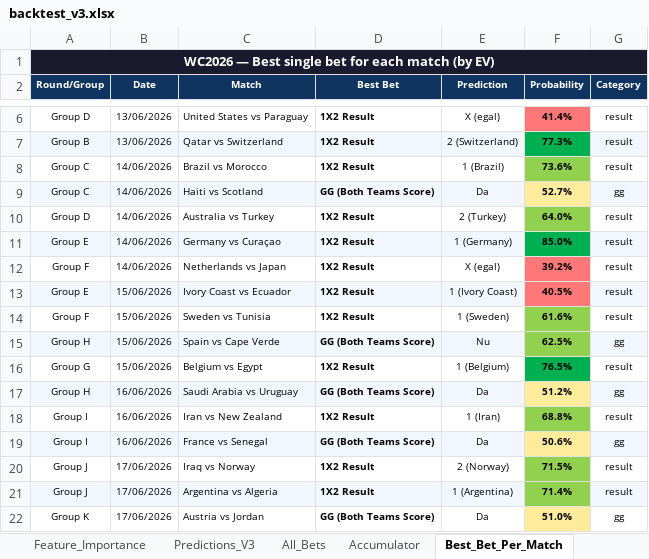
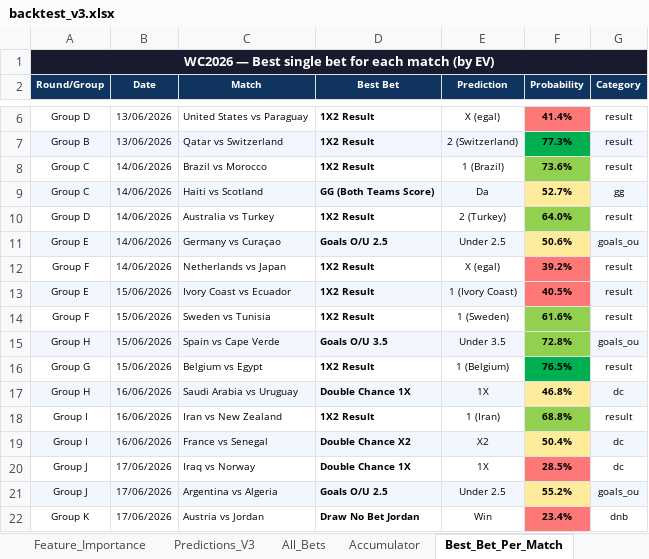
Before and after one commit to razvanvancaa/worldcup-prediction-poisson-xgboost, an Excel workbook: backtest_v3.xlsx, sheet Best_Bet_Per_Match, drawn as a sheet; only a part is shown, gaps mark what is left out; values as stored, in another font and other column widths than the file's, no borders; the diff covers the shown part only; the diff names each change by its address in the sheet, - before the commit and + after, or states it on an @@ line.

```diff
--- a/backtest_v3.xlsx (sheet Best_Bet_Per_Match)
+++ b/backtest_v3.xlsx (sheet Best_Bet_Per_Match)
-D11 (Best Bet): 1X2 Result
+D11 (Best Bet): Goals O/U 2.5
-E11 (Prediction): 1 (Germany)
+E11 (Prediction): Under 2.5
-F11 (Probability): 85.0%
+F11 (Probability): 50.6%
-F11 fill: #00B050
+F11 fill: #FFEB9C
-G11 (Category): result
+G11 (Category): goals_ou
-D15 (Best Bet): GG (Both Teams Score)
+D15 (Best Bet): Goals O/U 3.5
-E15 (Prediction): Nu
+E15 (Prediction): Under 3.5
-F15 (Probability): 62.5%
+F15 (Probability): 72.8%
-G15 (Category): gg
+G15 (Category): goals_ou
-D17 (Best Bet): GG (Both Teams Score)
+D17 (Best Bet): Double Chance 1X
-E17 (Prediction): Da
+E17 (Prediction): 1X
-F17 (Probability): 51.2%
+F17 (Probability): 46.8%
-G17 (Category): gg
+G17 (Category): dc
-D19 (Best Bet): GG (Both Teams Score)
+D19 (Best Bet): Double Chance X2
-E19 (Prediction): Da
+E19 (Prediction): X2
-F19 (Probability): 50.6%
+F19 (Probability): 50.4%
-G19 (Category): gg
+G19 (Category): dc
-D20 (Best Bet): 1X2 Result
+D20 (Best Bet): Double Chance 1X
-E20 (Prediction): 2 (Norway)
+E20 (Prediction): 1X
-F20 (Probability): 71.5%
+F20 (Probability): 28.5%
-F20 fill: #92D050
+F20 fill: #FF7878
-G20 (Category): result
+G20 (Category): dc
-D21 (Best Bet): 1X2 Result
+D21 (Best Bet): Goals O/U 2.5
-E21 (Prediction): 1 (Argentina)
+E21 (Prediction): Under 2.5
-F21 (Probability): 71.4%
+F21 (Probability): 55.2%
-F21 fill: #92D050
+F21 fill: #FFEB9C
-G21 (Category): result
+G21 (Category): goals_ou
-D22 (Best Bet): GG (Both Teams Score)
+D22 (Best Bet): Draw No Bet Jordan
-E22 (Prediction): Da
+E22 (Prediction): Win
-F22 (Probability): 51.0%
+F22 (Probability): 23.4%
-F22 fill: #FFEB9C
+F22 fill: #FF7878
-G22 (Category): gg
+G22 (Category): dnb
```
Also changed, not shown: 16 edited cells and cell formats elsewhere in this sheet, sheet All_Bets, sheet Accumulator, 1 other file.
